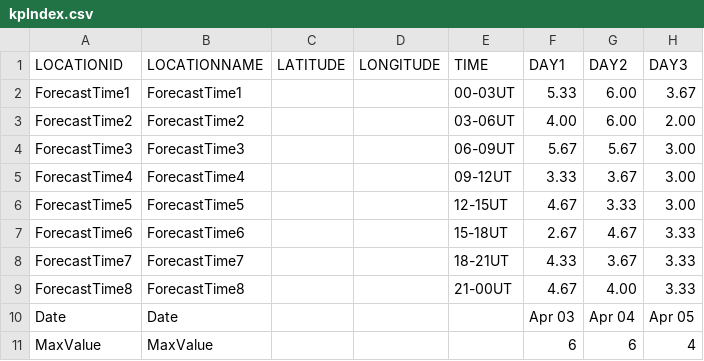
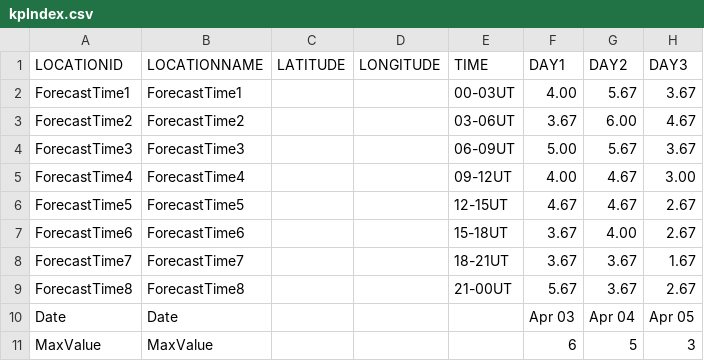
Before and after one commit to theweatherman561/cpcTeleconnectionNavCSV, a CSV file: kpIndex.csv, drawn as a sheet.

Commit message:
updated files

```diff
--- a/kpIndex.csv
+++ b/kpIndex.csv
@@ -1,11 +1,11 @@
 LOCATIONID,LOCATIONNAME,LATITUDE,LONGITUDE,TIME,DAY1,DAY2,DAY3
-ForecastTime1,ForecastTime1,,,00-03UT,5.33,6.00,3.67
-ForecastTime2,ForecastTime2,,,03-06UT,4.00,6.00,2.00
-ForecastTime3,ForecastTime3,,,06-09UT,5.67,5.67,3.00
-ForecastTime4,ForecastTime4,,,09-12UT,3.33,3.67,3.00
-ForecastTime5,ForecastTime5,,,12-15UT,4.67,3.33,3.00
-ForecastTime6,ForecastTime6,,,15-18UT,2.67,4.67,3.33
-ForecastTime7,ForecastTime7,,,18-21UT,4.33,3.67,3.33
-ForecastTime8,ForecastTime8,,,21-00UT,4.67,4.00,3.33
+ForecastTime1,ForecastTime1,,,00-03UT,4.00,5.67,3.67
+ForecastTime2,ForecastTime2,,,03-06UT,3.67,6.00,4.67
+ForecastTime3,ForecastTime3,,,06-09UT,5.00,5.67,3.67
+ForecastTime4,ForecastTime4,,,09-12UT,4.00,4.67,3.00
+ForecastTime5,ForecastTime5,,,12-15UT,4.67,4.67,2.67
+ForecastTime6,ForecastTime6,,,15-18UT,3.67,4.00,2.67
+ForecastTime7,ForecastTime7,,,18-21UT,3.67,3.67,1.67
+ForecastTime8,ForecastTime8,,,21-00UT,5.67,3.67,2.67
 Date,Date,,,,Apr 03,Apr 04,Apr 05
-MaxValue,MaxValue,,,,6,6,4
+MaxValue,MaxValue,,,,6,5,3
```
